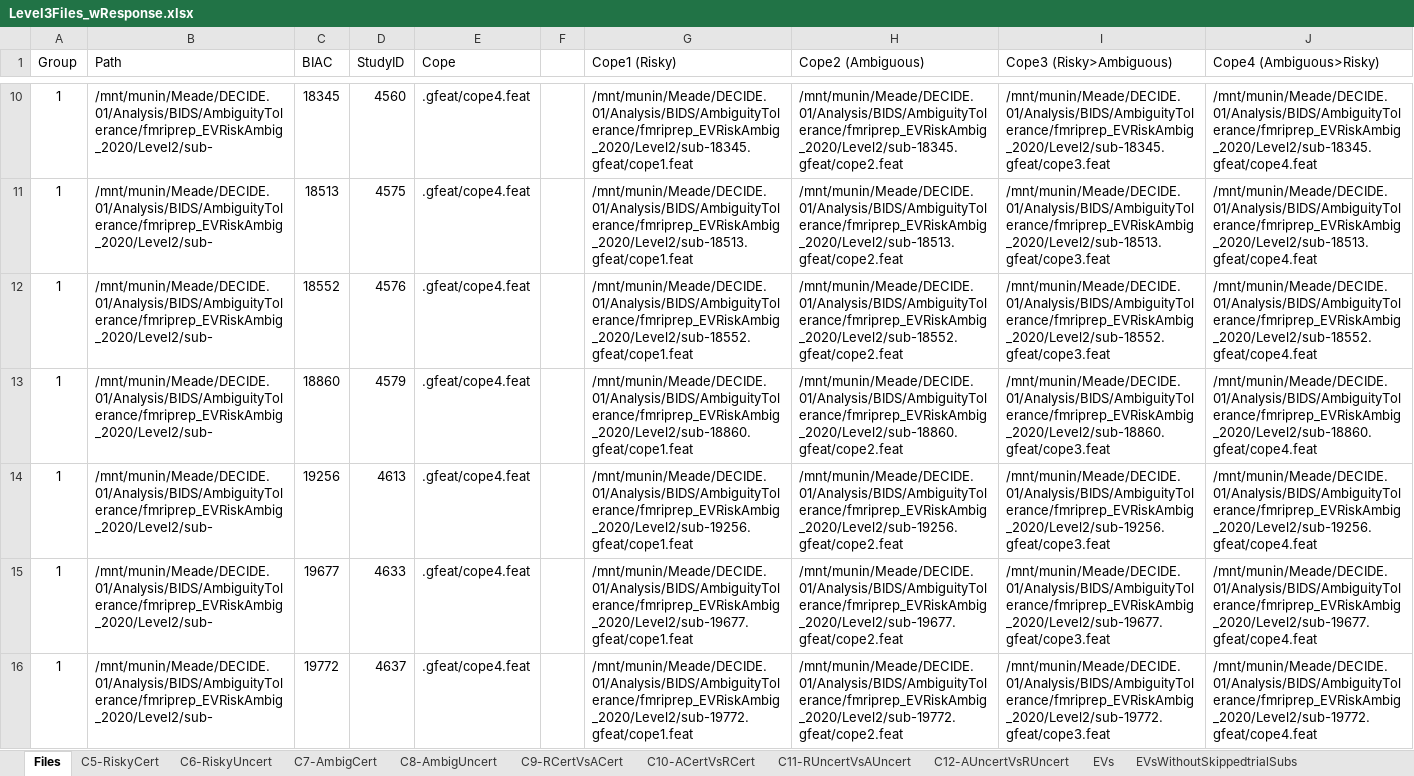
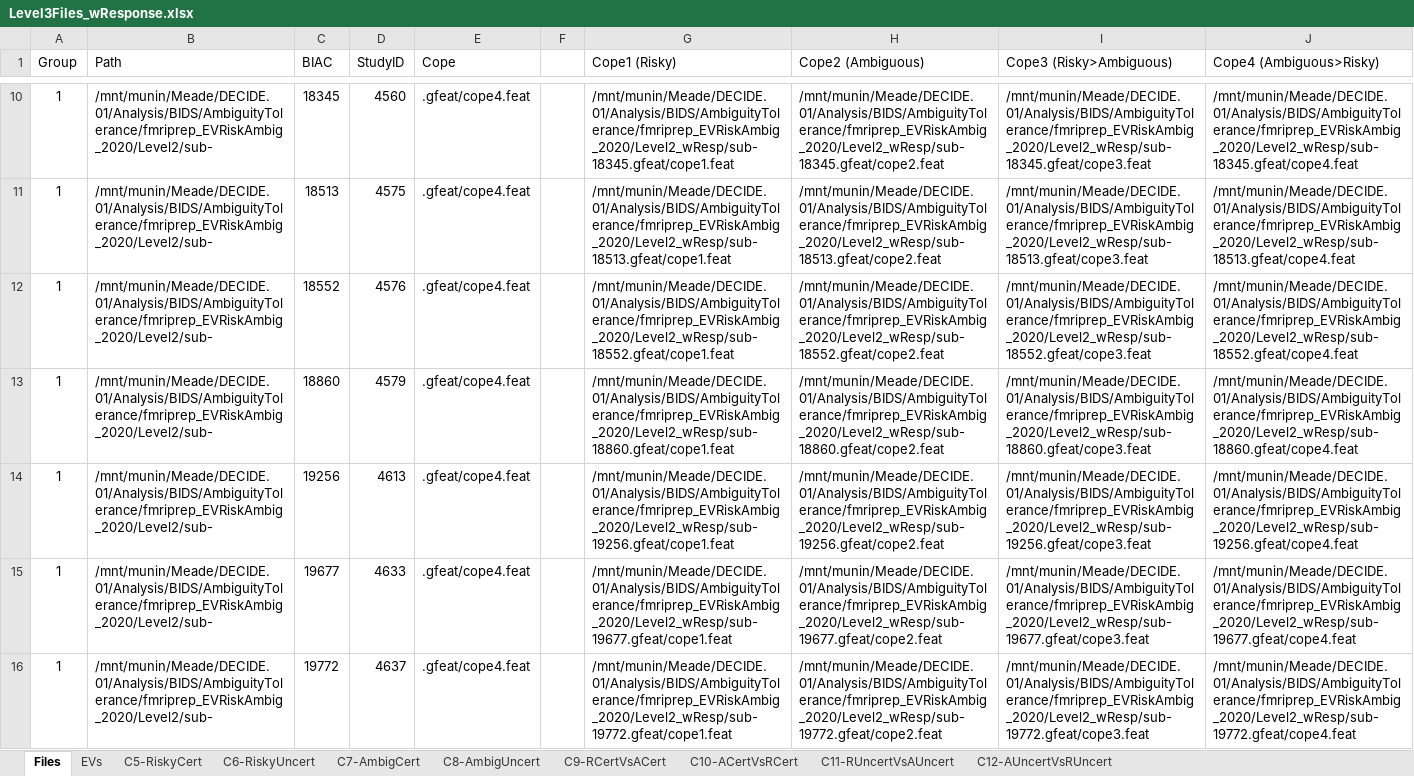
Before and after one commit to shanaahall/Ambiguity-Tolerance, an Excel workbook: Level3Files_wResponse.xlsx, sheet Files, drawn as a sheet; only a part is shown, gaps mark what is left out; values as stored, in another font and other column widths than the file's, no borders; the diff covers the shown part only; the diff names each change by its address in the sheet, - before the commit and + after, or states it on an @@ line.

```diff
--- a/Level3Files_wResponse.xlsx (sheet Files)
+++ b/Level3Files_wResponse.xlsx (sheet Files)
-sheet tab: EVsWithoutSkippedtrialSubs
@@ sheet tab order changed: Files | EVs | C5-RiskyCert | C6-RiskyUncert | C7-AmbigCert | C8-AmbigUncert | C9-RCertVsACert | C10-ACertVsRCert | C11-RUncertVsAUncert | C12-AUncertVsRUncert @@
-G10 (Cope1 (Risky)): /mnt/munin/Meade/DECIDE.01/Analysis/BIDS/AmbiguityTolerance/fmriprep_EVRiskAmbig_2020/Level2/sub-18345.gfeat/cope1.feat
+G10 (Cope1 (Risky)): /mnt/munin/Meade/DECIDE.01/Analysis/BIDS/AmbiguityTolerance/fmriprep_EVRiskAmbig_2020/Level2_wResp/sub-18345.gfeat/cope1.feat
-H10 (Cope2 (Ambiguous)): /mnt/munin/Meade/DECIDE.01/Analysis/BIDS/AmbiguityTolerance/fmriprep_EVRiskAmbig_2020/Level2/sub-18345.gfeat/cope2.feat
+H10 (Cope2 (Ambiguous)): /mnt/munin/Meade/DECIDE.01/Analysis/BIDS/AmbiguityTolerance/fmriprep_EVRiskAmbig_2020/Level2_wResp/sub-18345.gfeat/cope2.feat
-I10 (Cope3 (Risky>Ambiguous)): /mnt/munin/Meade/DECIDE.01/Analysis/BIDS/AmbiguityTolerance/fmriprep_EVRiskAmbig_2020/Level2/sub-18345.gfeat/cope3.feat
+I10 (Cope3 (Risky>Ambiguous)): /mnt/munin/Meade/DECIDE.01/Analysis/BIDS/AmbiguityTolerance/fmriprep_EVRiskAmbig_2020/Level2_wResp/sub-18345.gfeat/cope3.feat
-J10 (Cope4 (Ambiguous>Risky)): /mnt/munin/Meade/DECIDE.01/Analysis/BIDS/AmbiguityTolerance/fmriprep_EVRiskAmbig_2020/Level2/sub-18345.gfeat/cope4.feat
+J10 (Cope4 (Ambiguous>Risky)): /mnt/munin/Meade/DECIDE.01/Analysis/BIDS/AmbiguityTolerance/fmriprep_EVRiskAmbig_2020/Level2_wResp/sub-18345.gfeat/cope4.feat
-G11 (Cope1 (Risky)): /mnt/munin/Meade/DECIDE.01/Analysis/BIDS/AmbiguityTolerance/fmriprep_EVRiskAmbig_2020/Level2/sub-18513.gfeat/cope1.feat
+G11 (Cope1 (Risky)): /mnt/munin/Meade/DECIDE.01/Analysis/BIDS/AmbiguityTolerance/fmriprep_EVRiskAmbig_2020/Level2_wResp/sub-18513.gfeat/cope1.feat
-H11 (Cope2 (Ambiguous)): /mnt/munin/Meade/DECIDE.01/Analysis/BIDS/AmbiguityTolerance/fmriprep_EVRiskAmbig_2020/Level2/sub-18513.gfeat/cope2.feat
+H11 (Cope2 (Ambiguous)): /mnt/munin/Meade/DECIDE.01/Analysis/BIDS/AmbiguityTolerance/fmriprep_EVRiskAmbig_2020/Level2_wResp/sub-18513.gfeat/cope2.feat
-I11 (Cope3 (Risky>Ambiguous)): /mnt/munin/Meade/DECIDE.01/Analysis/BIDS/AmbiguityTolerance/fmriprep_EVRiskAmbig_2020/Level2/sub-18513.gfeat/cope3.feat
+I11 (Cope3 (Risky>Ambiguous)): /mnt/munin/Meade/DECIDE.01/Analysis/BIDS/AmbiguityTolerance/fmriprep_EVRiskAmbig_2020/Level2_wResp/sub-18513.gfeat/cope3.feat
-J11 (Cope4 (Ambiguous>Risky)): /mnt/munin/Meade/DECIDE.01/Analysis/BIDS/AmbiguityTolerance/fmriprep_EVRiskAmbig_2020/Level2/sub-18513.gfeat/cope4.feat
+J11 (Cope4 (Ambiguous>Risky)): /mnt/munin/Meade/DECIDE.01/Analysis/BIDS/AmbiguityTolerance/fmriprep_EVRiskAmbig_2020/Level2_wResp/sub-18513.gfeat/cope4.feat
-G12 (Cope1 (Risky)): /mnt/munin/Meade/DECIDE.01/Analysis/BIDS/AmbiguityTolerance/fmriprep_EVRiskAmbig_2020/Level2/sub-18552.gfeat/cope1.feat
+G12 (Cope1 (Risky)): /mnt/munin/Meade/DECIDE.01/Analysis/BIDS/AmbiguityTolerance/fmriprep_EVRiskAmbig_2020/Level2_wResp/sub-18552.gfeat/cope1.feat
-H12 (Cope2 (Ambiguous)): /mnt/munin/Meade/DECIDE.01/Analysis/BIDS/AmbiguityTolerance/fmriprep_EVRiskAmbig_2020/Level2/sub-18552.gfeat/cope2.feat
+H12 (Cope2 (Ambiguous)): /mnt/munin/Meade/DECIDE.01/Analysis/BIDS/AmbiguityTolerance/fmriprep_EVRiskAmbig_2020/Level2_wResp/sub-18552.gfeat/cope2.feat
-I12 (Cope3 (Risky>Ambiguous)): /mnt/munin/Meade/DECIDE.01/Analysis/BIDS/AmbiguityTolerance/fmriprep_EVRiskAmbig_2020/Level2/sub-18552.gfeat/cope3.feat
+I12 (Cope3 (Risky>Ambiguous)): /mnt/munin/Meade/DECIDE.01/Analysis/BIDS/AmbiguityTolerance/fmriprep_EVRiskAmbig_2020/Level2_wResp/sub-18552.gfeat/cope3.feat
-J12 (Cope4 (Ambiguous>Risky)): /mnt/munin/Meade/DECIDE.01/Analysis/BIDS/AmbiguityTolerance/fmriprep_EVRiskAmbig_2020/Level2/sub-18552.gfeat/cope4.feat
+J12 (Cope4 (Ambiguous>Risky)): /mnt/munin/Meade/DECIDE.01/Analysis/BIDS/AmbiguityTolerance/fmriprep_EVRiskAmbig_2020/Level2_wResp/sub-18552.gfeat/cope4.feat
-G13 (Cope1 (Risky)): /mnt/munin/Meade/DECIDE.01/Analysis/BIDS/AmbiguityTolerance/fmriprep_EVRiskAmbig_2020/Level2/sub-18860.gfeat/cope1.feat
+G13 (Cope1 (Risky)): /mnt/munin/Meade/DECIDE.01/Analysis/BIDS/AmbiguityTolerance/fmriprep_EVRiskAmbig_2020/Level2_wResp/sub-18860.gfeat/cope1.feat
-H13 (Cope2 (Ambiguous)): /mnt/munin/Meade/DECIDE.01/Analysis/BIDS/AmbiguityTolerance/fmriprep_EVRiskAmbig_2020/Level2/sub-18860.gfeat/cope2.feat
+H13 (Cope2 (Ambiguous)): /mnt/munin/Meade/DECIDE.01/Analysis/BIDS/AmbiguityTolerance/fmriprep_EVRiskAmbig_2020/Level2_wResp/sub-18860.gfeat/cope2.feat
-I13 (Cope3 (Risky>Ambiguous)): /mnt/munin/Meade/DECIDE.01/Analysis/BIDS/AmbiguityTolerance/fmriprep_EVRiskAmbig_2020/Level2/sub-18860.gfeat/cope3.feat
+I13 (Cope3 (Risky>Ambiguous)): /mnt/munin/Meade/DECIDE.01/Analysis/BIDS/AmbiguityTolerance/fmriprep_EVRiskAmbig_2020/Level2_wResp/sub-18860.gfeat/cope3.feat
-J13 (Cope4 (Ambiguous>Risky)): /mnt/munin/Meade/DECIDE.01/Analysis/BIDS/AmbiguityTolerance/fmriprep_EVRiskAmbig_2020/Level2/sub-18860.gfeat/cope4.feat
+J13 (Cope4 (Ambiguous>Risky)): /mnt/munin/Meade/DECIDE.01/Analysis/BIDS/AmbiguityTolerance/fmriprep_EVRiskAmbig_2020/Level2_wResp/sub-18860.gfeat/cope4.feat
-G14 (Cope1 (Risky)): /mnt/munin/Meade/DECIDE.01/Analysis/BIDS/AmbiguityTolerance/fmriprep_EVRiskAmbig_2020/Level2/sub-19256.gfeat/cope1.feat
+G14 (Cope1 (Risky)): /mnt/munin/Meade/DECIDE.01/Analysis/BIDS/AmbiguityTolerance/fmriprep_EVRiskAmbig_2020/Level2_wResp/sub-19256.gfeat/cope1.feat
-H14 (Cope2 (Ambiguous)): /mnt/munin/Meade/DECIDE.01/Analysis/BIDS/AmbiguityTolerance/fmriprep_EVRiskAmbig_2020/Level2/sub-19256.gfeat/cope2.feat
+H14 (Cope2 (Ambiguous)): /mnt/munin/Meade/DECIDE.01/Analysis/BIDS/AmbiguityTolerance/fmriprep_EVRiskAmbig_2020/Level2_wResp/sub-19256.gfeat/cope2.feat
-I14 (Cope3 (Risky>Ambiguous)): /mnt/munin/Meade/DECIDE.01/Analysis/BIDS/AmbiguityTolerance/fmriprep_EVRiskAmbig_2020/Level2/sub-19256.gfeat/cope3.feat
+I14 (Cope3 (Risky>Ambiguous)): /mnt/munin/Meade/DECIDE.01/Analysis/BIDS/AmbiguityTolerance/fmriprep_EVRiskAmbig_2020/Level2_wResp/sub-19256.gfeat/cope3.feat
-J14 (Cope4 (Ambiguous>Risky)): /mnt/munin/Meade/DECIDE.01/Analysis/BIDS/AmbiguityTolerance/fmriprep_EVRiskAmbig_2020/Level2/sub-19256.gfeat/cope4.feat
+J14 (Cope4 (Ambiguous>Risky)): /mnt/munin/Meade/DECIDE.01/Analysis/BIDS/AmbiguityTolerance/fmriprep_EVRiskAmbig_2020/Level2_wResp/sub-19256.gfeat/cope4.feat
-G15 (Cope1 (Risky)): /mnt/munin/Meade/DECIDE.01/Analysis/BIDS/AmbiguityTolerance/fmriprep_EVRiskAmbig_2020/Level2/sub-19677.gfeat/cope1.feat
+G15 (Cope1 (Risky)): /mnt/munin/Meade/DECIDE.01/Analysis/BIDS/AmbiguityTolerance/fmriprep_EVRiskAmbig_2020/Level2_wResp/sub-19677.gfeat/cope1.feat
-H15 (Cope2 (Ambiguous)): /mnt/munin/Meade/DECIDE.01/Analysis/BIDS/AmbiguityTolerance/fmriprep_EVRiskAmbig_2020/Level2/sub-19677.gfeat/cope2.feat
+H15 (Cope2 (Ambiguous)): /mnt/munin/Meade/DECIDE.01/Analysis/BIDS/AmbiguityTolerance/fmriprep_EVRiskAmbig_2020/Level2_wResp/sub-19677.gfeat/cope2.feat
-I15 (Cope3 (Risky>Ambiguous)): /mnt/munin/Meade/DECIDE.01/Analysis/BIDS/AmbiguityTolerance/fmriprep_EVRiskAmbig_2020/Level2/sub-19677.gfeat/cope3.feat
+I15 (Cope3 (Risky>Ambiguous)): /mnt/munin/Meade/DECIDE.01/Analysis/BIDS/AmbiguityTolerance/fmriprep_EVRiskAmbig_2020/Level2_wResp/sub-19677.gfeat/cope3.feat
-J15 (Cope4 (Ambiguous>Risky)): /mnt/munin/Meade/DECIDE.01/Analysis/BIDS/AmbiguityTolerance/fmriprep_EVRiskAmbig_2020/Level2/sub-19677.gfeat/cope4.feat
+J15 (Cope4 (Ambiguous>Risky)): /mnt/munin/Meade/DECIDE.01/Analysis/BIDS/AmbiguityTolerance/fmriprep_EVRiskAmbig_2020/Level2_wResp/sub-19677.gfeat/cope4.feat
-G16 (Cope1 (Risky)): /mnt/munin/Meade/DECIDE.01/Analysis/BIDS/AmbiguityTolerance/fmriprep_EVRiskAmbig_2020/Level2/sub-19772.gfeat/cope1.feat
+G16 (Cope1 (Risky)): /mnt/munin/Meade/DECIDE.01/Analysis/BIDS/AmbiguityTolerance/fmriprep_EVRiskAmbig_2020/Level2_wResp/sub-19772.gfeat/cope1.feat
-H16 (Cope2 (Ambiguous)): /mnt/munin/Meade/DECIDE.01/Analysis/BIDS/AmbiguityTolerance/fmriprep_EVRiskAmbig_2020/Level2/sub-19772.gfeat/cope2.feat
+H16 (Cope2 (Ambiguous)): /mnt/munin/Meade/DECIDE.01/Analysis/BIDS/AmbiguityTolerance/fmriprep_EVRiskAmbig_2020/Level2_wResp/sub-19772.gfeat/cope2.feat
-I16 (Cope3 (Risky>Ambiguous)): /mnt/munin/Meade/DECIDE.01/Analysis/BIDS/AmbiguityTolerance/fmriprep_EVRiskAmbig_2020/Level2/sub-19772.gfeat/cope3.feat
+I16 (Cope3 (Risky>Ambiguous)): /mnt/munin/Meade/DECIDE.01/Analysis/BIDS/AmbiguityTolerance/fmriprep_EVRiskAmbig_2020/Level2_wResp/sub-19772.gfeat/cope3.feat
-J16 (Cope4 (Ambiguous>Risky)): /mnt/munin/Meade/DECIDE.01/Analysis/BIDS/AmbiguityTolerance/fmriprep_EVRiskAmbig_2020/Level2/sub-19772.gfeat/cope4.feat
+J16 (Cope4 (Ambiguous>Risky)): /mnt/munin/Meade/DECIDE.01/Analysis/BIDS/AmbiguityTolerance/fmriprep_EVRiskAmbig_2020/Level2_wResp/sub-19772.gfeat/cope4.feat
```
Also changed, not shown: 260 edited cells and cell formats elsewhere in this sheet, sheet EVs, other sheet tabs, 19 other files.
